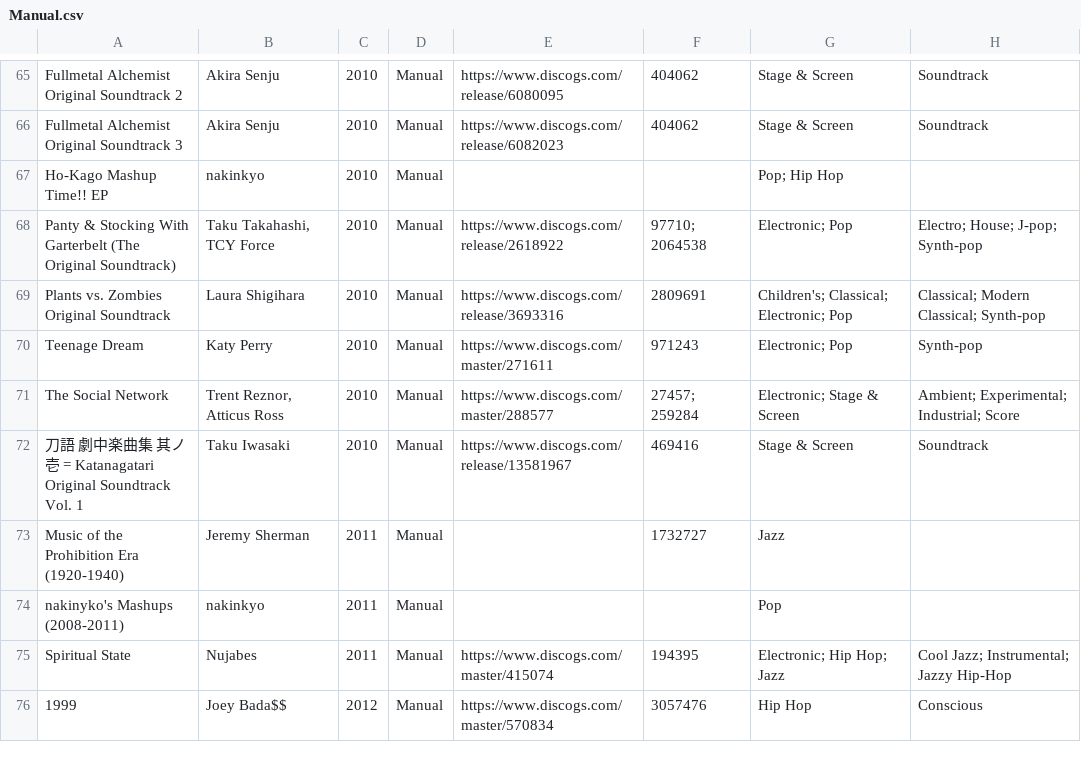
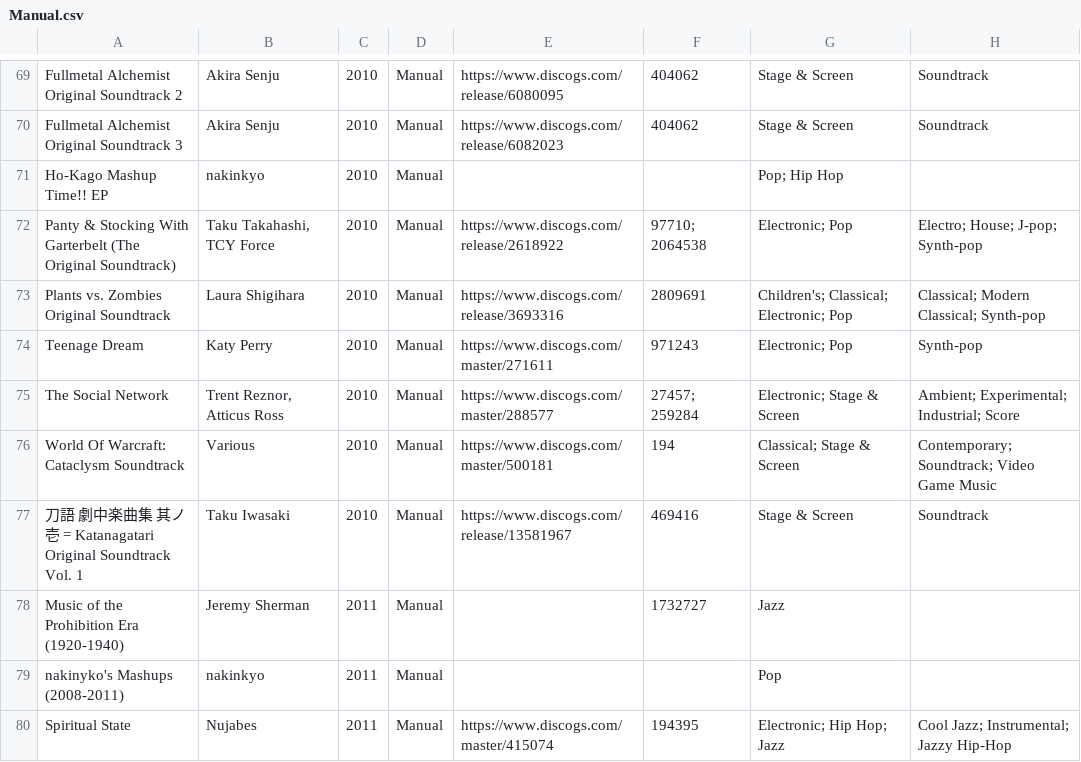
Before and after one commit to seanbreckenridge/albums, a CSV file: csv_data/reasons/Manual.csv, drawn as a sheet; only a part is shown, gaps mark what is left out; the shorter side is filled out with more unchanged rows; the diff covers the shown part only.

```diff
--- a/csv_data/reasons/Manual.csv
+++ b/csv_data/reasons/Manual.csv
@@ -71,2 +75,3 @@
 "The Social Network","Trent Reznor, Atticus Ross","2010","Manual","https://www.discogs.com/master/288577","27457; 259284","Electronic; Stage & Screen","Ambient; Experimental; Industrial; Score"
+"World Of Warcraft: Cataclysm Soundtrack","Various","2010","Manual","https://www.discogs.com/master/500181","194","Classical; Stage & Screen","Contemporary; Soundtrack; Video Game Music"
 "刀語 劇中楽曲集　其ノ壱 = Katanagatari Original Soundtrack Vol. 1","Taku Iwasaki","2010","Manual","https://www.discogs.com/release/13581967","469416","Stage & Screen","Soundtrack"
```
Also changed, not shown: 11 added rows and 1 edited cell elsewhere in this file, csv_data/all.csv, csv_data/reasons/Grammy_for_Best_Regional_Mexican_Music_(including_Tejano).csv, 4 other files.
